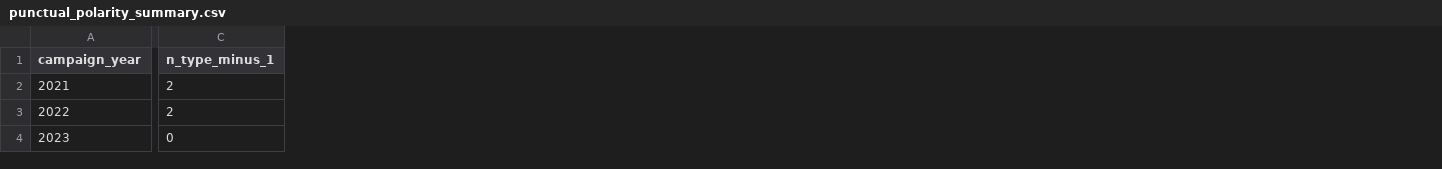
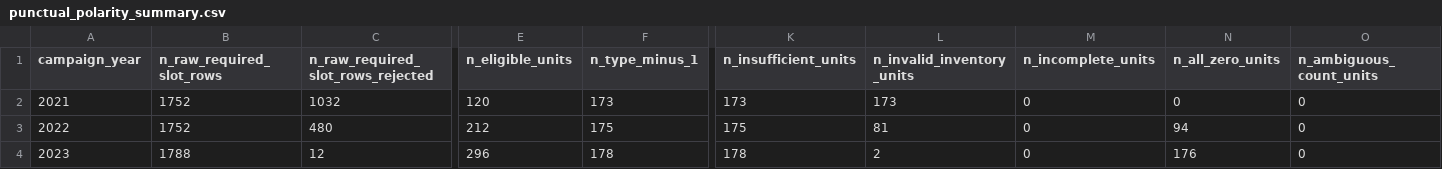
Before and after one commit to selyaktini/selyaktini.github.io, a CSV file: Bordeaux-Mobilite/data/punctual_polarity_summary.csv, drawn as a sheet; only a part is shown, gaps mark what is left out; addresses are those after the commit; the diff covers the shown part only; the diff names each change by its address in the sheet, - before the commit and + after, or states it on an @@ line.

Commit message:
Update punctual count statistics

```diff
--- a/Bordeaux-Mobilite/data/punctual_polarity_summary.csv
+++ b/Bordeaux-Mobilite/data/punctual_polarity_summary.csv
+column B (n_raw_required_slot_rows), rows 2-4: 1752 | 1752 | 1788
+column C, rows 1-4: n_raw_required_slot_rows_rejected | 1032 | 480 | 12
+column E (n_eligible_units), rows 2-4: 120 | 212 | 296
+column K (n_insufficient_units), rows 2-4: 173 | 175 | 178
+column L (n_invalid_inventory_units), rows 2-4: 173 | 81 | 2
+column M (n_incomplete_units), rows 2-4: all 0
+column N (n_all_zero_units), rows 2-4: 0 | 94 | 176
+column O (n_ambiguous_count_units), rows 2-4: all 0
-F2 (n_type_minus_1): 2
+F2 (n_type_minus_1): 173
-F3 (n_type_minus_1): 2
+F3 (n_type_minus_1): 175
-F4 (n_type_minus_1): 0
+F4 (n_type_minus_1): 178
```
Also changed, not shown: 16 edited cells elsewhere in this file, 5 other files.
